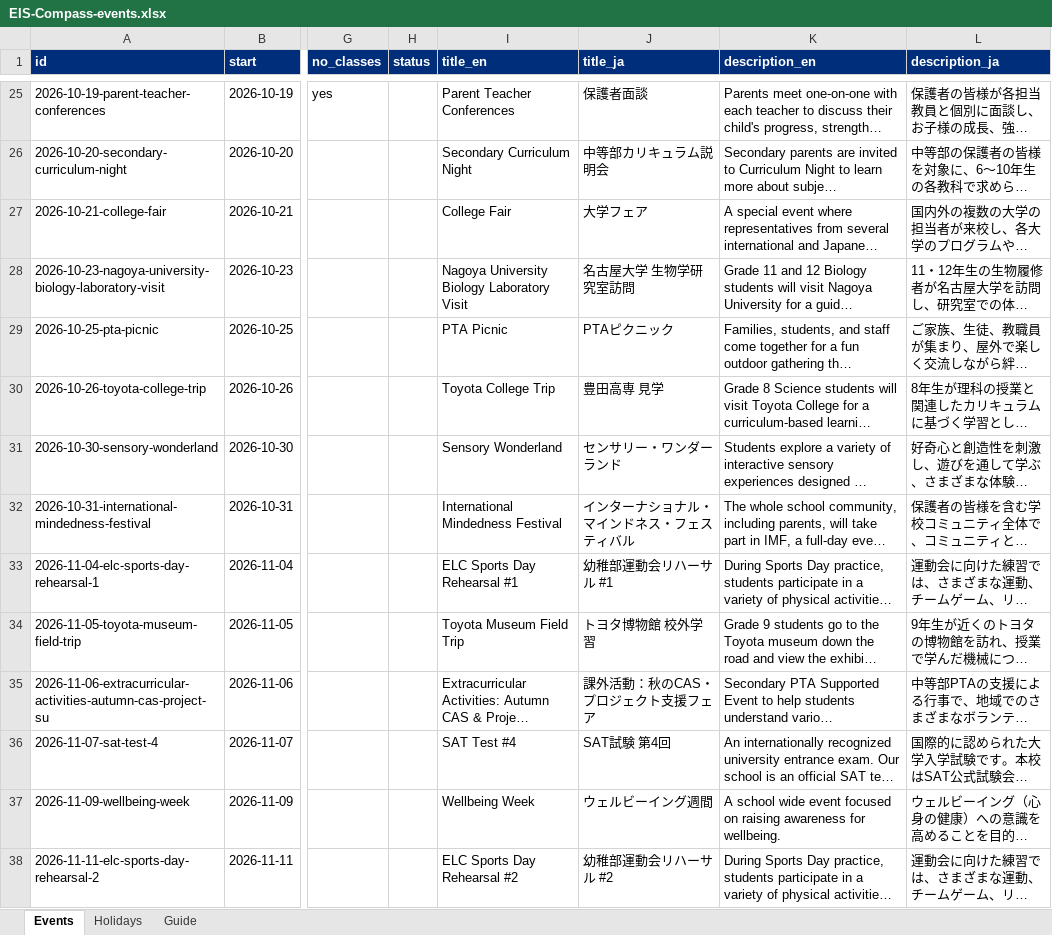
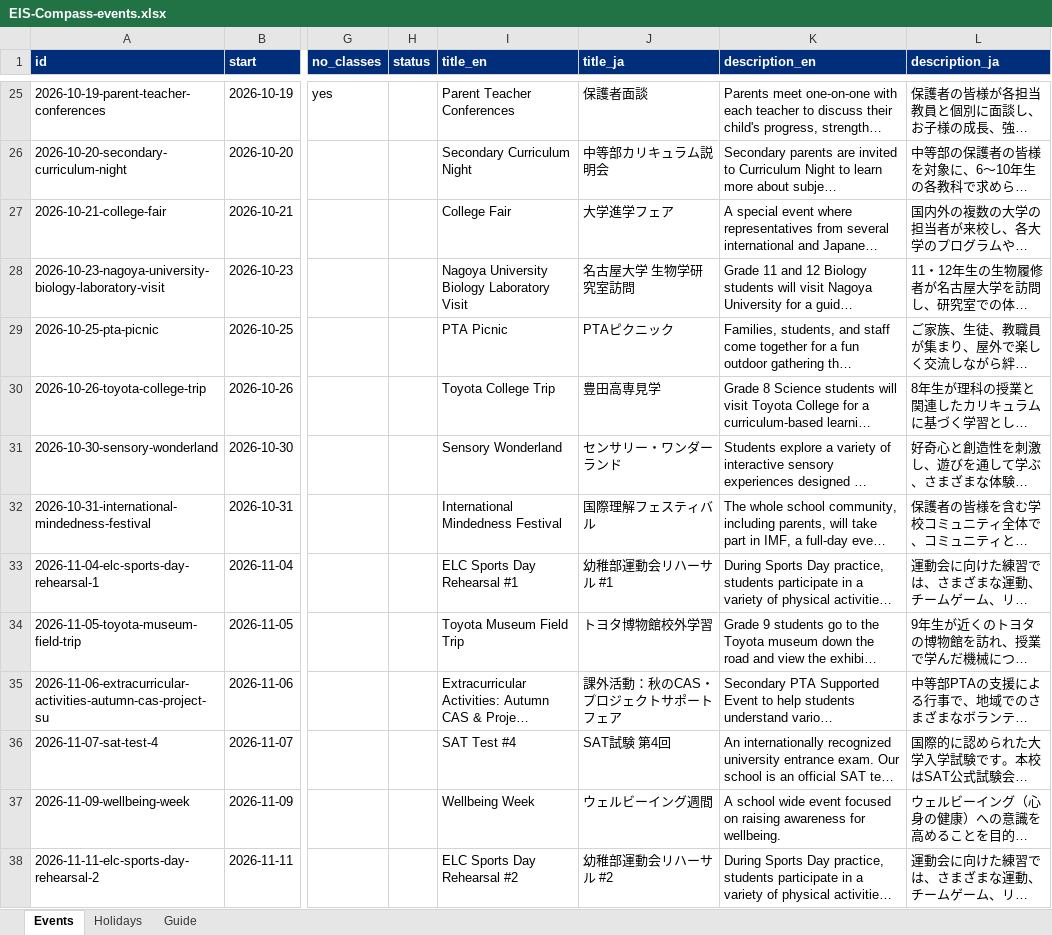
Before and after one commit to b69s/eis-compass, an Excel workbook: admin/EIS-Compass-events.xlsx, sheet Events, drawn as a sheet; only a part is shown, gaps mark what is left out; long unchanged cells end in …; values as stored, in another font and other column widths than the file's, no borders; the diff covers the shown part only; the diff names each change by its address in the sheet, - before the commit and + after, or states it on an @@ line.

```diff
--- a/admin/EIS-Compass-events.xlsx (sheet Events)
+++ b/admin/EIS-Compass-events.xlsx (sheet Events)
-J27 (title_ja): 大学フェア
+J27 (title_ja): 大学進学フェア
-J30 (title_ja): 豊田高専 見学
+J30 (title_ja): 豊田高専見学
-J32 (title_ja): インターナショナル・マインドネス・フェスティバル
+J32 (title_ja): 国際理解フェスティバル
-J34 (title_ja): トヨタ博物館 校外学習
+J34 (title_ja): トヨタ博物館校外学習
-J35 (title_ja): 課外活動：秋のCAS・プロジェクト支援フェア
+J35 (title_ja): 課外活動：秋のCAS・プロジェクトサポートフェア
```
Also changed, not shown: 33 edited cells elsewhere in this sheet, 9 other files.
